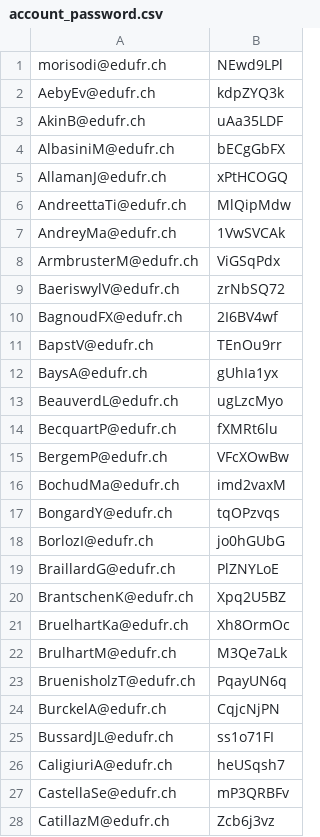
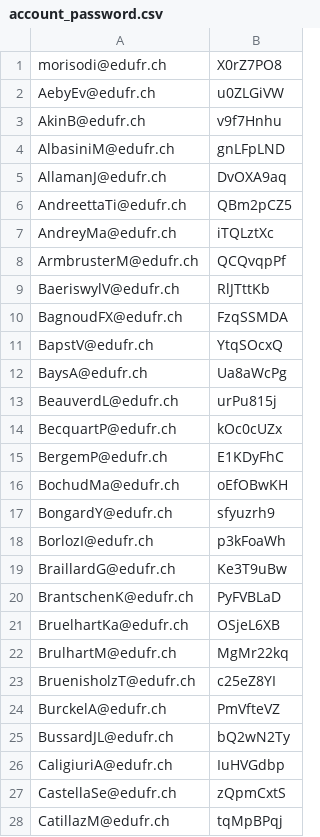
Before and after one commit to csud-reservation/flask-backend, a CSV file: account_password.csv, drawn as a sheet; only a part is shown; the diff covers the shown part only.

```diff
--- a/account_password.csv
+++ b/account_password.csv
@@ -1,28 +1,28 @@
-morisodi@edufr.ch;NEwd9LPl
-AebyEv@edufr.ch;kdpZYQ3k
-AkinB@edufr.ch;uAa35LDF
-AlbasiniM@edufr.ch;bECgGbFX
-AllamanJ@edufr.ch;xPtHCOGQ
-AndreettaTi@edufr.ch;MlQipMdw
-AndreyMa@edufr.ch;1VwSVCAk
-ArmbrusterM@edufr.ch;ViGSqPdx
-BaeriswylV@edufr.ch;zrNbSQ72
-BagnoudFX@edufr.ch;2I6BV4wf
-BapstV@edufr.ch;TEnOu9rr
-BaysA@edufr.ch;gUhIa1yx
-BeauverdL@edufr.ch;ugLzcMyo
-BecquartP@edufr.ch;fXMRt6lu
-BergemP@edufr.ch;VFcXOwBw
-BochudMa@edufr.ch;imd2vaxM
-BongardY@edufr.ch;tqOPzvqs
-BorlozI@edufr.ch;jo0hGUbG
-BraillardG@edufr.ch;PlZNYLoE
-BrantschenK@edufr.ch;Xpq2U5BZ
-BruelhartKa@edufr.ch;Xh8OrmOc
-BrulhartM@edufr.ch;M3Qe7aLk
-BruenisholzT@edufr.ch;PqayUN6q
-BurckelA@edufr.ch;CqjcNjPN
-BussardJL@edufr.ch;ss1o71FI
-CaligiuriA@edufr.ch;heUSqsh7
-CastellaSe@edufr.ch;mP3QRBFv
-CatillazM@edufr.ch;Zcb6j3vz
+morisodi@edufr.ch;X0rZ7PO8
+AebyEv@edufr.ch;u0ZLGiVW
+AkinB@edufr.ch;v9f7Hnhu
+AlbasiniM@edufr.ch;gnLFpLND
+AllamanJ@edufr.ch;DvOXA9aq
+AndreettaTi@edufr.ch;QBm2pCZ5
+AndreyMa@edufr.ch;iTQLztXc
+ArmbrusterM@edufr.ch;QCQvqpPf
+BaeriswylV@edufr.ch;RlJTttKb
+BagnoudFX@edufr.ch;FzqSSMDA
+BapstV@edufr.ch;YtqSOcxQ
+BaysA@edufr.ch;Ua8aWcPg
+BeauverdL@edufr.ch;urPu815j
+BecquartP@edufr.ch;kOc0cUZx
+BergemP@edufr.ch;E1KDyFhC
+BochudMa@edufr.ch;oEfOBwKH
+BongardY@edufr.ch;sfyuzrh9
+BorlozI@edufr.ch;p3kFoaWh
+BraillardG@edufr.ch;Ke3T9uBw
+BrantschenK@edufr.ch;PyFVBLaD
+BruelhartKa@edufr.ch;OSjeL6XB
+BrulhartM@edufr.ch;MgMr22kq
+BruenisholzT@edufr.ch;c25eZ8YI
+BurckelA@edufr.ch;PmVfteVZ
+BussardJL@edufr.ch;bQ2wN2Ty
+CaligiuriA@edufr.ch;IuHVGdbp
+CastellaSe@edufr.ch;zQpmCxtS
+CatillazM@edufr.ch;tqMpBPqj
```
Also changed, not shown: 112 edited cells elsewhere in this file, 31 other files.
